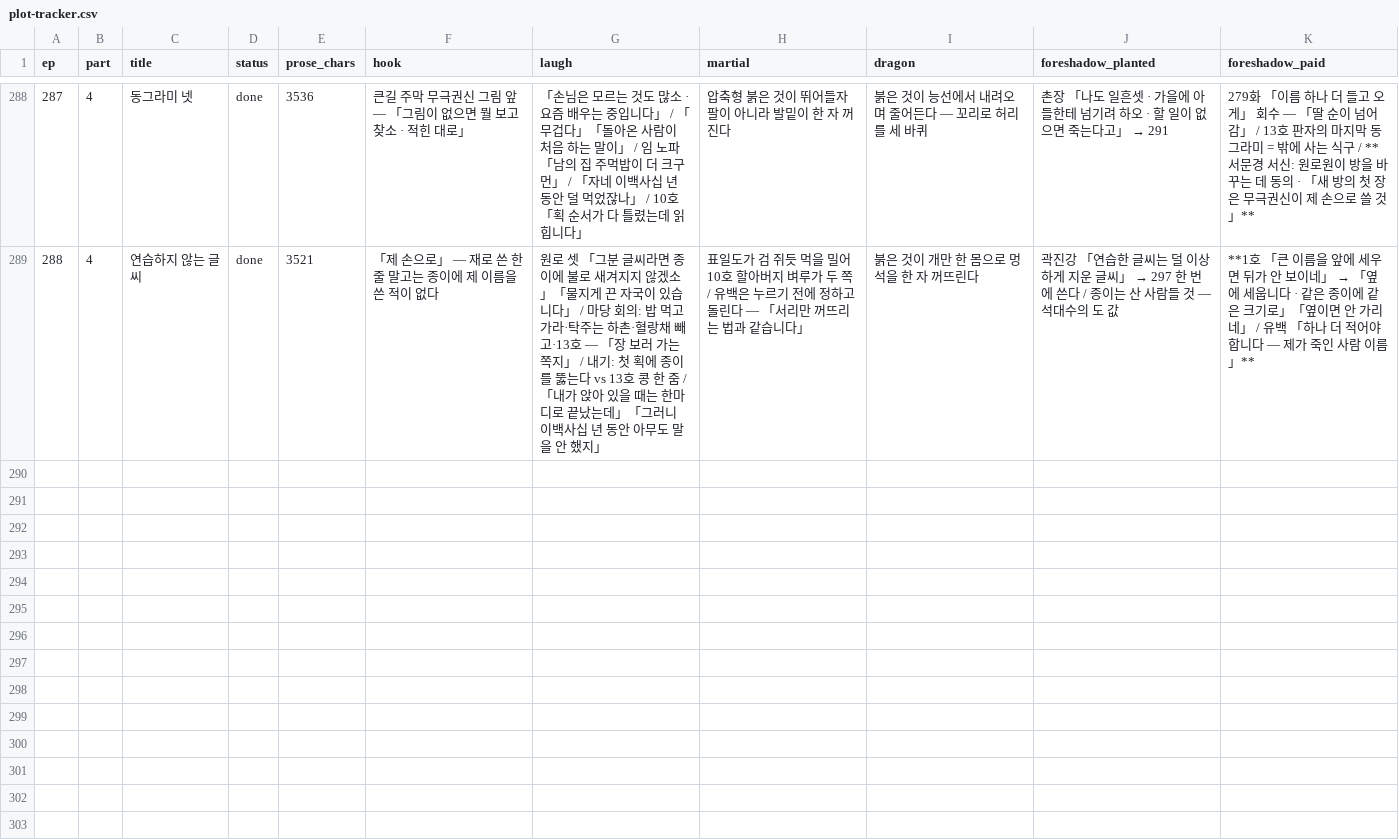
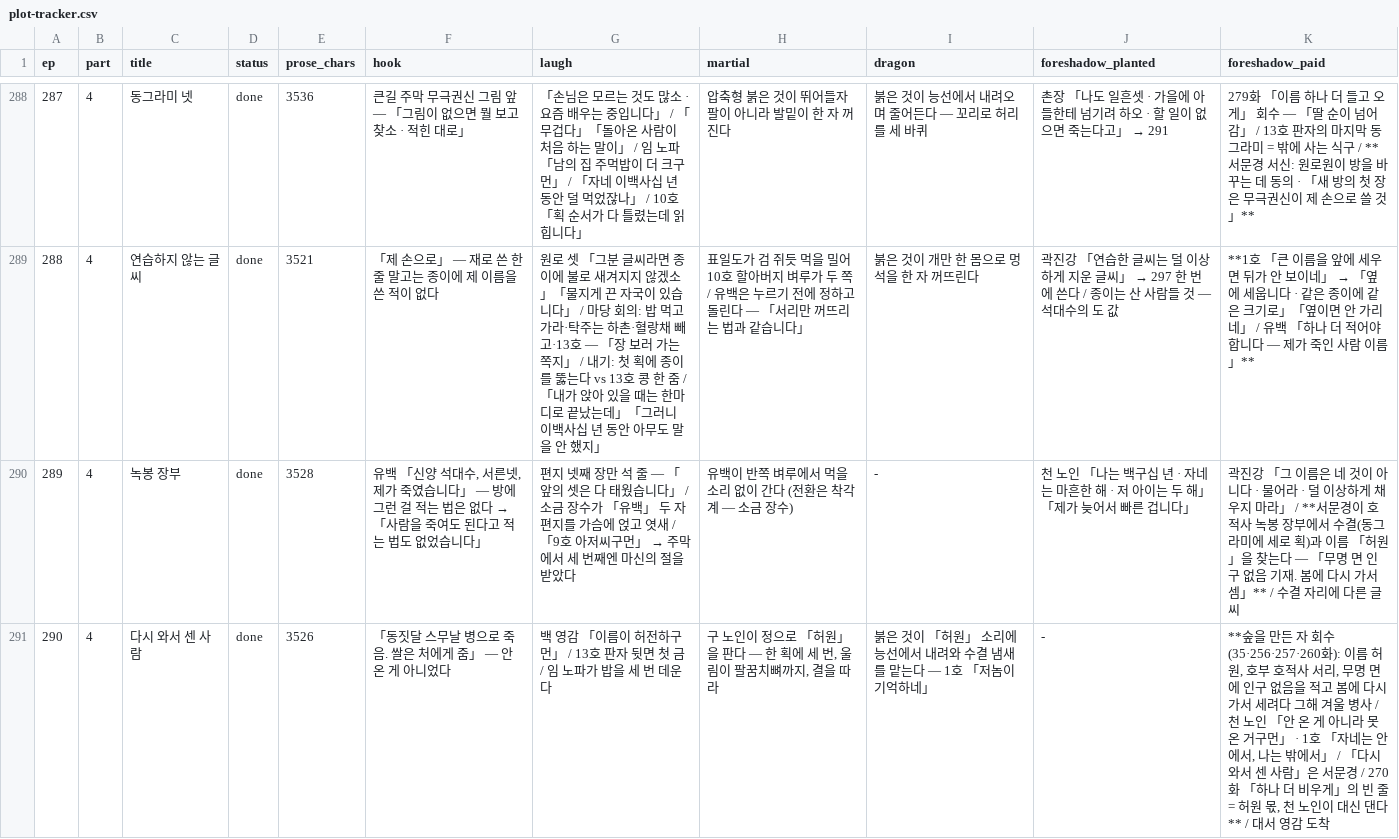
Before and after one commit to tlfhgk/test, a CSV file: pipeline/plot-tracker.csv, drawn as a sheet; only a part is shown, gaps mark what is left out; the diff covers the shown part only.

```diff
--- a/pipeline/plot-tracker.csv
+++ b/pipeline/plot-tracker.csv
@@ -289 +289,3 @@ ep,part,title,status,prose_chars,hook,laugh,martial,dragon,foreshadow_planted,fo
 288,4,연습하지 않는 글씨,done,3521,「제 손으로」 — 재로 쓴 한 줄 말고는 종이에 제 이름을 쓴 적이 없다,원로 셋 「그분 글씨라면 종이에 불로 새겨지지 않겠소」「물지게 끈 자국이 있습니다」 / 마당 회의: 밥 먹고 가라·탁주는 하촌·혈랑채 빼고·13호 — 「장 보러 가는 쪽지」 / 내기: 첫 획에 종이를 뚫는다 vs 13호 콩 한 줌 / 「내가 앉아 있을 때는 한마디로 끝났는데」「그러니 이백사십 년 동안 아무도 말을 안 했지」,표일도가 검 쥐듯 먹을 밀어 10호 할아버지 벼루가 두 쪽 / 유백은 누르기 전에 정하고 돌린다 — 「서리만 꺼뜨리는 법과 같습니다」,붉은 것이 개만 한 몸으로 멍석을 한 자 꺼뜨린다,곽진강 「연습한 글씨는 덜 이상하게 지운 글씨」 → 297 한 번에 쓴다 / 종이는 산 사람들 것 — 석대수의 도 값,**1호 「큰 이름을 앞에 세우면 뒤가 안 보이네」 → 「옆에 세웁니다 · 같은 종이에 같은 크기로」「옆이면 안 가리네」 / 유백 「하나 더 적어야 합니다 — 제가 죽인 사람 이름」**
+289,4,녹봉 장부,done,3528,"유백 「신양 석대수, 서른넷, 제가 죽였습니다」 — 방에 그런 걸 적는 법은 없다 → 「사람을 죽여도 된다고 적는 법도 없었습니다」",편지 넷째 장만 석 줄 — 「앞의 셋은 다 태웠습니다」 / 소금 장수가 「유백」 두 자 편지를 가슴에 얹고 엿새 / 「9호 아저씨구먼」 → 주막에서 세 번째엔 마신의 절을 받았다,유백이 반쪽 벼루에서 먹을 소리 없이 간다 (전환은 착각계 — 소금 장수),-,천 노인 「나는 백구십 년 · 자네는 마흔한 해 · 저 아이는 두 해」「제가 늦어서 빠른 겁니다」,곽진강 「그 이름은 네 것이 아니다 · 물어라 · 덜 이상하게 채우지 마라」 / **서문경이 호적사 녹봉 장부에서 수결(동그라미에 세로 획)과 이름 「허원」을 찾는다 — 「무명 면 인구 없음 기재. 봄에 다시 가서 셈」** / 수결 자리에 다른 글씨
+290,4,다시 와서 센 사람,done,3526,「동짓달 스무날 병으로 죽음. 쌀은 처에게 줌」 — 안 온 게 아니었다,백 영감 「이름이 허전하구먼」 / 13호 판자 뒷면 첫 금 / 임 노파가 밥을 세 번 데운다,"구 노인이 정으로 「허원」을 판다 — 한 획에 세 번, 울림이 팔꿈치뼈까지, 결을 따라",붉은 것이 「허원」 소리에 능선에서 내려와 수결 냄새를 맡는다 — 1호 「저놈이 기억하네」,-,"**숲을 만든 자 회수(35·256·257·260화): 이름 허원, 호부 호적사 서리, 무명 면에 인구 없음을 적고 봄에 다시 가서 세려다 그해 겨울 병사 / 천 노인 「안 온 게 아니라 못 온 거구먼」 · 1호 「자네는 안에서, 나는 밖에서」 / 「다시 와서 센 사람」은 서문경 / 270화 「하나 더 비우게」의 빈 줄 = 허원 몫, 천 노인이 대신 댄다** / 대서 영감 도착"
```
Also changed, not shown: 2 added rows elsewhere in this file, 7 other files.
